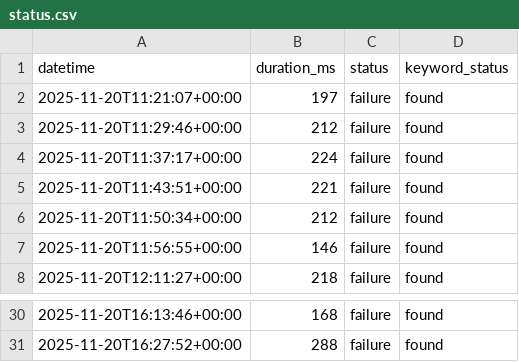
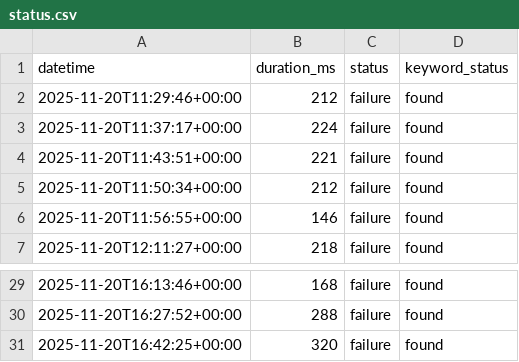
Before and after one commit to OWASP/BLT, a CSV file: blt-monitor/status.csv, drawn as a sheet; only a part is shown, gaps mark what is left out; removed rows and columns are numbered as before the commit, all else as after; the diff names each change by its address in the sheet, - before the commit and + after, or states it on an @@ line.

```diff
--- a/blt-monitor/status.csv
+++ b/blt-monitor/status.csv
-row 2: 2025-11-20T11:21:07+00:00 | 197 | failure | found
+row 31: 2025-11-20T16:42:25+00:00 | 320 | failure | found
```
Also changed, not shown: 1 other file.
